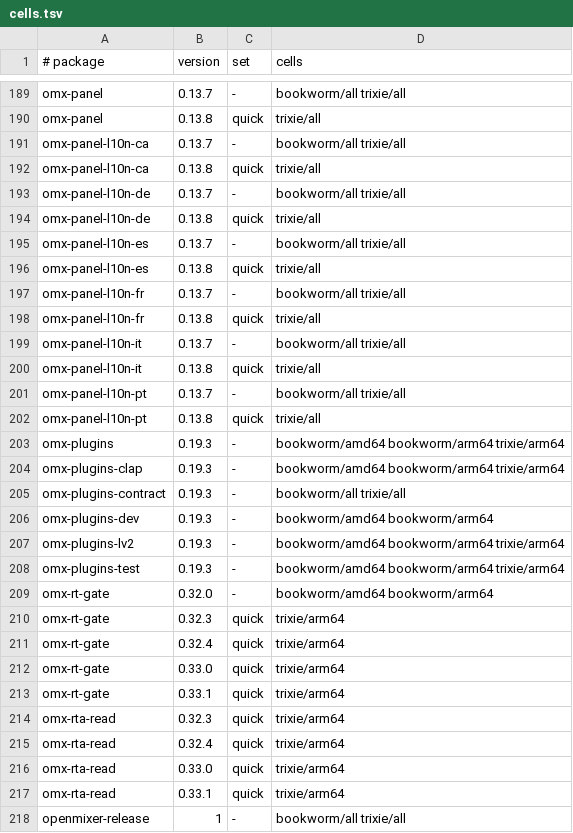
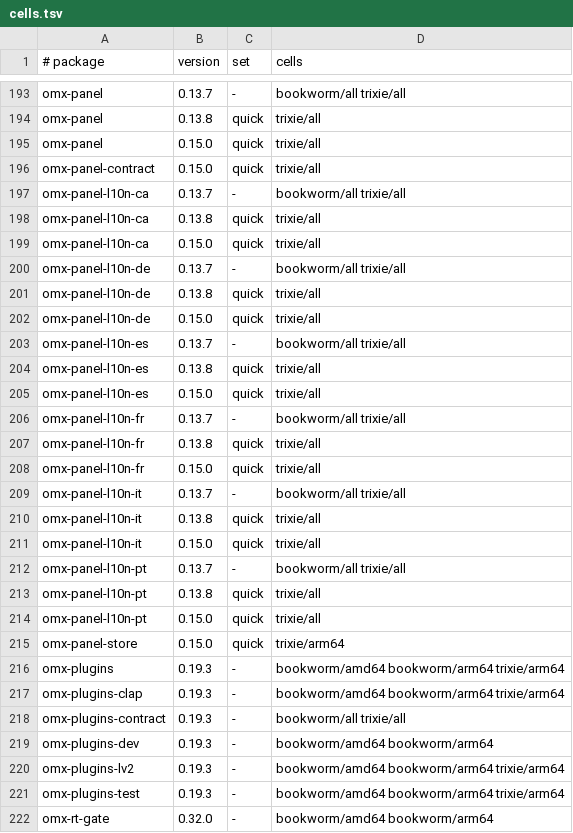
Before and after one commit to Open-Mixer/open-mixer.github.io, a TSV file: deb/cells.tsv, drawn as a sheet; only a part is shown, gaps mark what is left out; the shorter side is filled out with more unchanged rows; the diff covers the shown part only; the diff names each change by its address in the sheet, - before the commit and + after, or states it on an @@ line.

Commit message:
deb: publish v0.15.0 (omx-panel)

```diff
--- a/deb/cells.tsv
+++ b/deb/cells.tsv
+row 195: omx-panel | 0.15.0 | quick | trixie/all
+row 196: omx-panel-contract | 0.15.0 | quick | trixie/all
+row 199: omx-panel-l10n-ca | 0.15.0 | quick | trixie/all
+row 202: omx-panel-l10n-de | 0.15.0 | quick | trixie/all
+row 205: omx-panel-l10n-es | 0.15.0 | quick | trixie/all
+row 208: omx-panel-l10n-fr | 0.15.0 | quick | trixie/all
+row 211: omx-panel-l10n-it | 0.15.0 | quick | trixie/all
+row 214: omx-panel-l10n-pt | 0.15.0 | quick | trixie/all
+row 215: omx-panel-store | 0.15.0 | quick | trixie/arm64
```
Also changed, not shown: 4 added rows elsewhere in this file, 22 other files.
